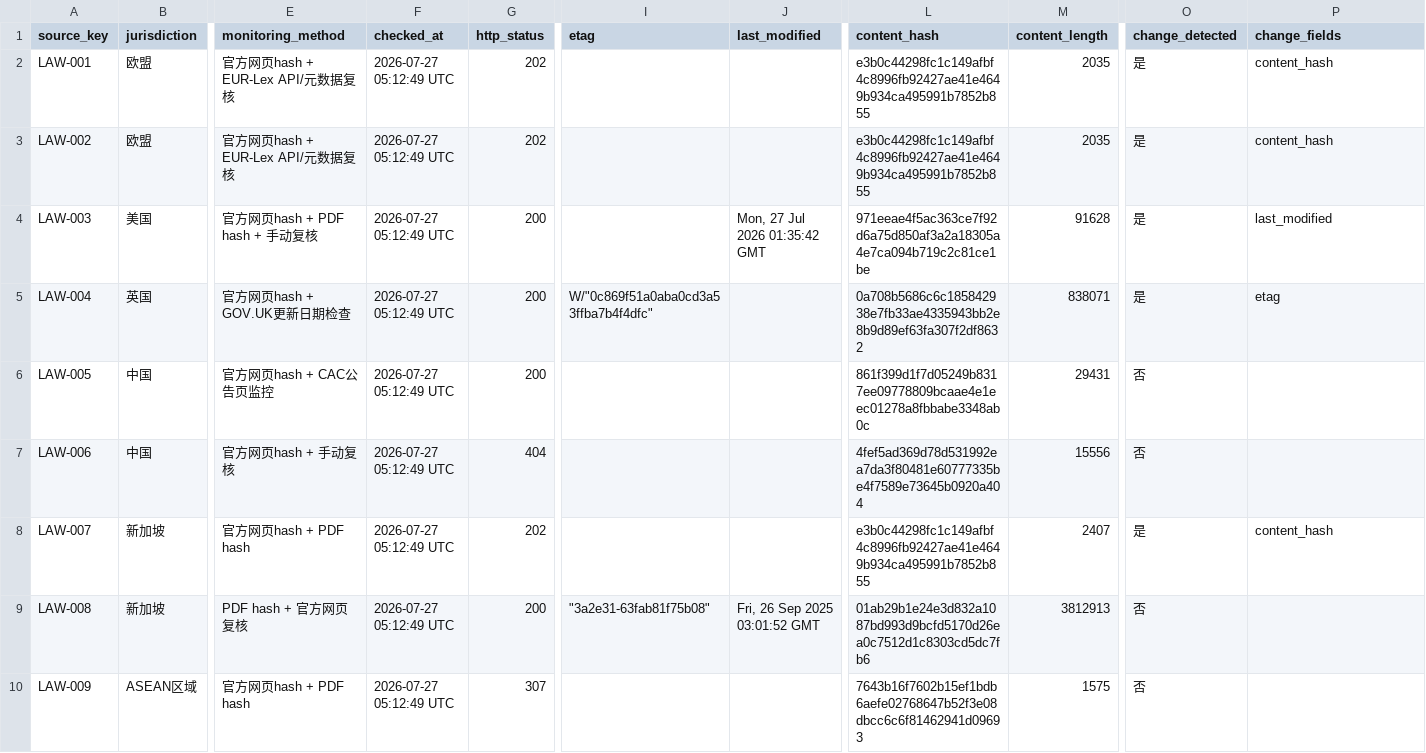
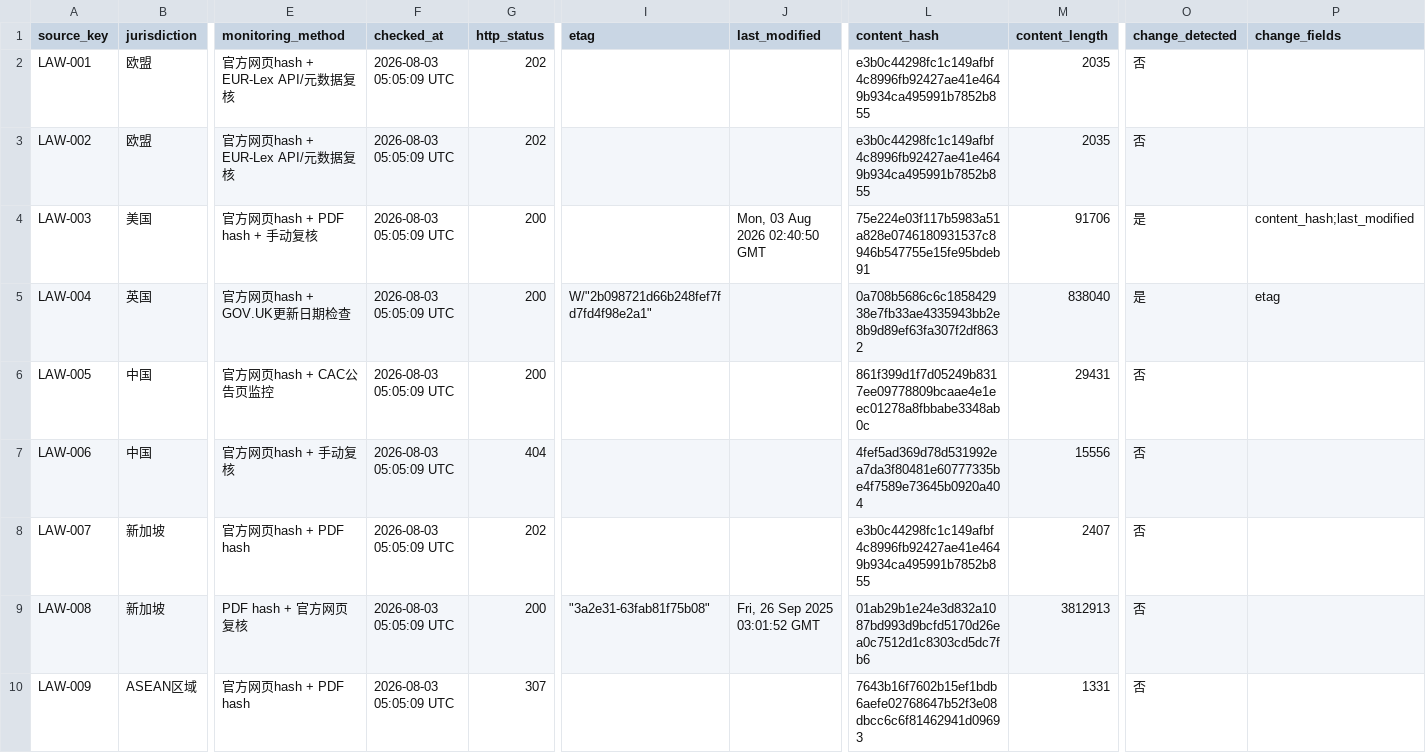
Before and after one commit to MRJJ1023/ai-oversea-compliance-assistant, a CSV file: data/law_monitor_snapshot.csv, drawn as a sheet; only a part is shown, gaps mark what is left out; the diff covers the shown part only; the diff names each change by its address in the sheet, - before the commit and + after, or states it on an @@ line.

```diff
--- a/data/law_monitor_snapshot.csv
+++ b/data/law_monitor_snapshot.csv
-F2:F10 (checked_at): 2026-07-27 05:12:49 UTC
+F2:F10 (checked_at): 2026-08-03 05:05:09 UTC
-O2:O3 (change_detected): 是
+O2:O3 (change_detected): 否
-P2:P3 (change_fields): content_hash
+P2:P3 (change_fields): (empty)
-J4 (last_modified): Mon, 27 Jul 2026 01:35:42 GMT
+J4 (last_modified): Mon, 03 Aug 2026 02:40:50 GMT
-L4 (content_hash): 971eeae4f5ac363ce7f92d6a75d850af3a2a18305a4e7ca094b719c2c81ce1be
+L4 (content_hash): 75e224e03f117b5983a51a828e0746180931537c8946b547755e15fe95bdeb91
-M4 (content_length): 91628
+M4 (content_length): 91706
-P4 (change_fields): last_modified
+P4 (change_fields): content_hash;last_modified
-I5 (etag): W/"0c869f51a0aba0cd3a53ffba7b4f4dfc"
+I5 (etag): W/"2b098721d66b248fef7fd7fd4f98e2a1"
-M5 (content_length): 838071
+M5 (content_length): 838040
-O8 (change_detected): 是
+O8 (change_detected): 否
-P8 (change_fields): content_hash
+P8 (change_fields): (empty)
-M10 (content_length): 1575
+M10 (content_length): 1331
```
Also changed, not shown: 18 edited cells elsewhere in this file, data/law_update_log.csv.
